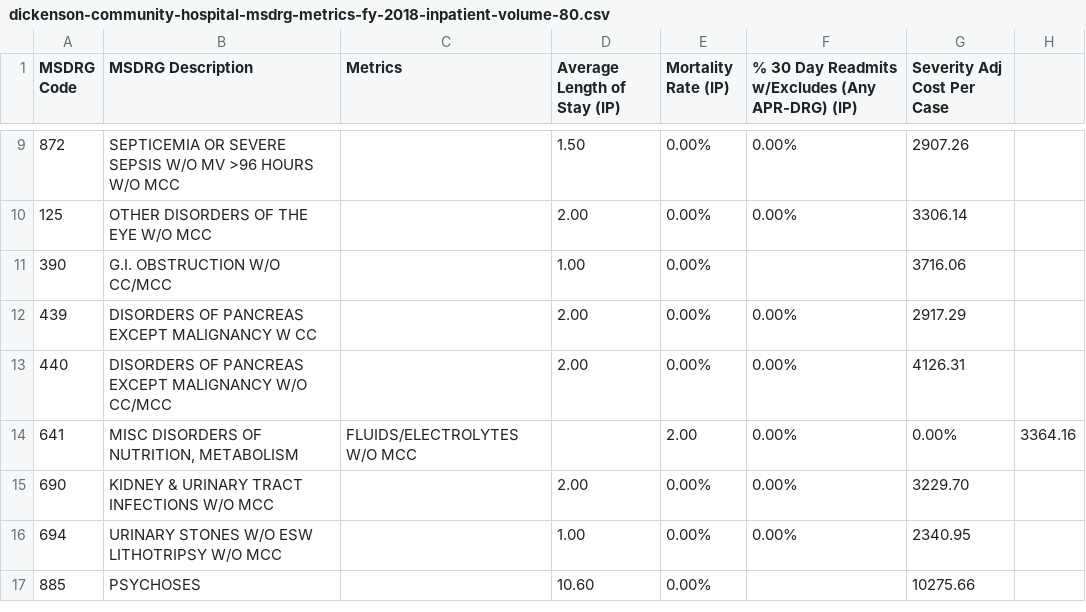
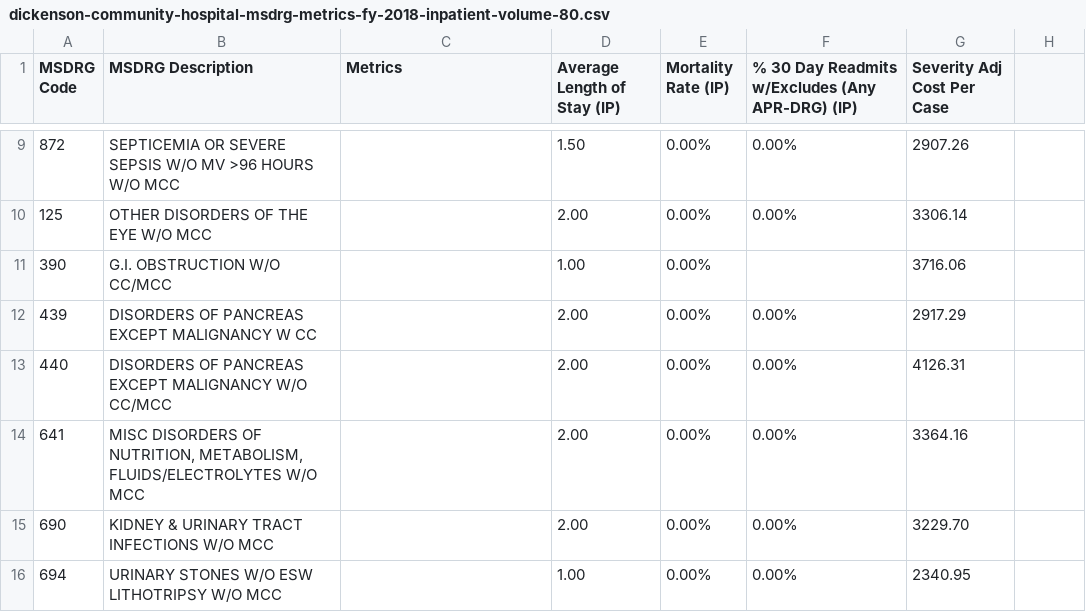
Before and after one commit to jalbertbowden/virginia-hospital-costs-open-data, a CSV file: data/dickenson-community-hospital/dickenson-community-hospital-msdrg-metrics-fy-2018-inpatient-volume-80.csv, drawn as a sheet; only a part is shown, gaps mark what is left out; the shorter side is filled out with more unchanged rows.

Commit message:
Dickenson Community Hospital datasets cleanup

```diff
--- a/data/dickenson-community-hospital/dickenson-community-hospital-msdrg-metrics-fy-2018-inpatient-volume-80.csv
+++ b/data/dickenson-community-hospital/dickenson-community-hospital-msdrg-metrics-fy-2018-inpatient-volume-80.csv
@@ -13,3 +13,3 @@
 "440","DISORDERS OF PANCREAS EXCEPT MALIGNANCY W/O CC/MCC","","2.00","0.00%","0.00%","4126.31"
-"641","MISC DISORDERS OF NUTRITION, METABOLISM","FLUIDS/ELECTROLYTES W/O MCC","","2.00","0.00%","0.00%","3364.16"
+"641","MISC DISORDERS OF NUTRITION, METABOLISM, FLUIDS/ELECTROLYTES W/O MCC","","2.00","0.00%","0.00%","3364.16"
 "690","KIDNEY & URINARY TRACT INFECTIONS W/O MCC","","2.00","0.00%","0.00%","3229.70"
```
